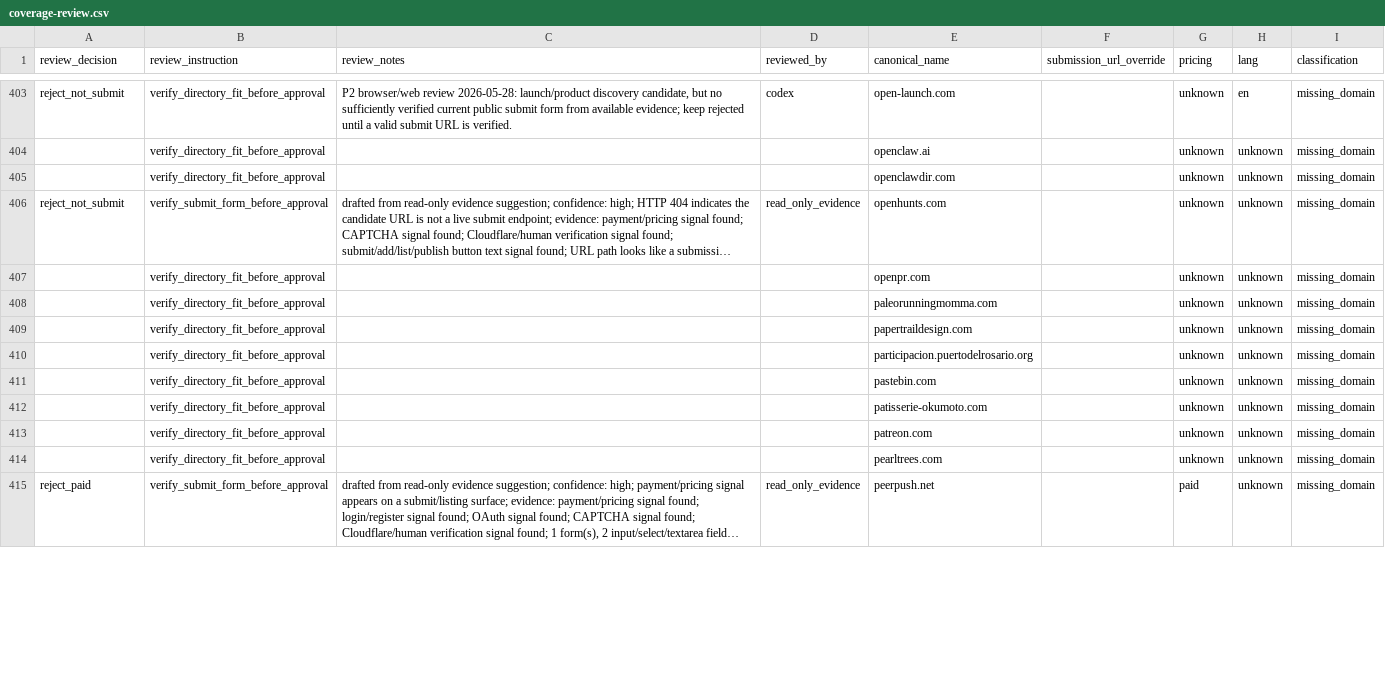
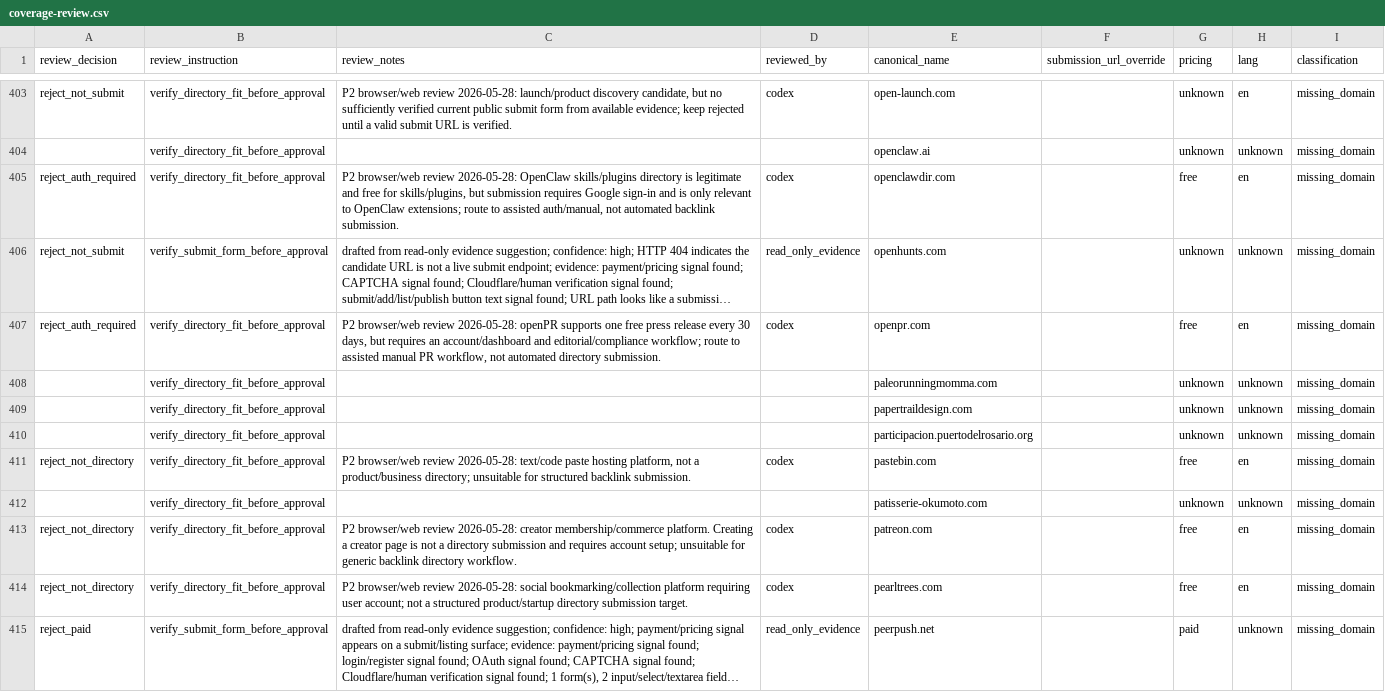
Before and after one commit to camaker/backlink-pilot, a CSV file: backlink-url/coverage-review.csv, drawn as a sheet; only a part is shown, gaps mark what is left out; long unchanged cells end in …; the diff covers the shown part only; the diff names each change by its address in the sheet, - before the commit and + after, or states it on an @@ line.

Commit message:
Review p2 backlink batch 016

```diff
--- a/backlink-url/coverage-review.csv
+++ b/backlink-url/coverage-review.csv
-A405 (review_decision): (empty)
+A405 (review_decision): reject_auth_required
-C405 (review_notes): (empty)
+C405 (review_notes): P2 browser/web review 2026-05-28: OpenClaw skills/plugins directory is legitimate and free for skills/plugins, but submission requires Google sign-in and is only relevant to OpenClaw extensions; route to assisted auth/manual, not automated backlink submission.
-D405 (reviewed_by): (empty)
+D405 (reviewed_by): codex
-G405 (pricing): unknown
+G405 (pricing): free
-H405 (lang): unknown
+H405 (lang): en
-A407 (review_decision): (empty)
+A407 (review_decision): reject_auth_required
-C407 (review_notes): (empty)
+C407 (review_notes): P2 browser/web review 2026-05-28: openPR supports one free press release every 30 days, but requires an account/dashboard and editorial/compliance workflow; route to assisted manual PR workflow, not automated directory submission.
-D407 (reviewed_by): (empty)
+D407 (reviewed_by): codex
-G407 (pricing): unknown
+G407 (pricing): free
-H407 (lang): unknown
+H407 (lang): en
-A411 (review_decision): (empty)
+A411 (review_decision): reject_not_directory
-C411 (review_notes): (empty)
+C411 (review_notes): P2 browser/web review 2026-05-28: text/code paste hosting platform, not a product/business directory; unsuitable for structured backlink submission.
-D411 (reviewed_by): (empty)
+D411 (reviewed_by): codex
-G411 (pricing): unknown
+G411 (pricing): free
-H411 (lang): unknown
+H411 (lang): en
-A413:A414 (review_decision): (empty)
+A413:A414 (review_decision): reject_not_directory
-C413 (review_notes): (empty)
+C413 (review_notes): P2 browser/web review 2026-05-28: creator membership/commerce platform. Creating a creator page is not a directory submission and requires account setup; unsuitable for generic backlink directory workflow.
-D413:D414 (reviewed_by): (empty)
+D413:D414 (reviewed_by): codex
-G413:G414 (pricing): unknown
+G413:G414 (pricing): free
-H413:H414 (lang): unknown
+H413:H414 (lang): en
-C414 (review_notes): (empty)
+C414 (review_notes): P2 browser/web review 2026-05-28: social bookmarking/collection platform requiring user account; not a structured product/startup directory submission target.
```
Also changed, not shown: 48 edited cells elsewhere in this file, backlink-url/manual-review/next-100-manual-review.csv, 11 other files.
